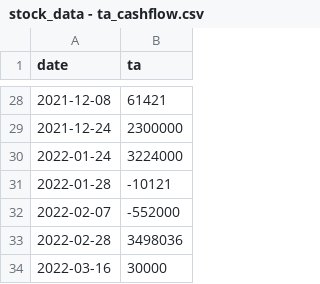
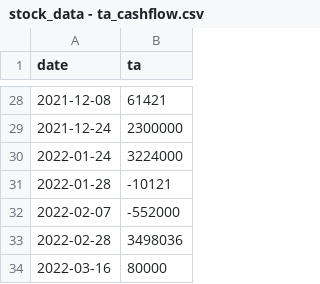
Before and after one commit to anhtuan23/stock_tracker, a CSV file: stock_data - ta_cashflow.csv, drawn as a sheet; only a part is shown, gaps mark what is left out.

Commit message:
update cashflow

```diff
--- a/stock_data - ta_cashflow.csv
+++ b/stock_data - ta_cashflow.csv
@@ -33,2 +33,2 @@ date,ta
 2022-02-28,3498036
-2022-03-16,30000
+2022-03-16,80000
```
